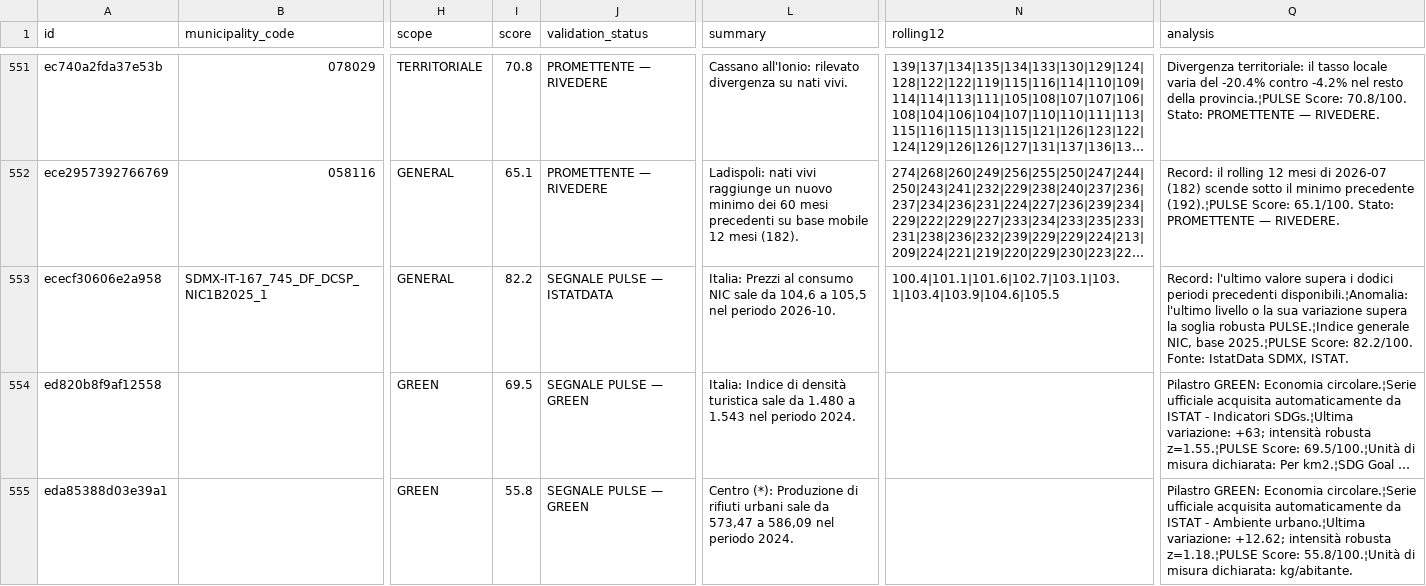
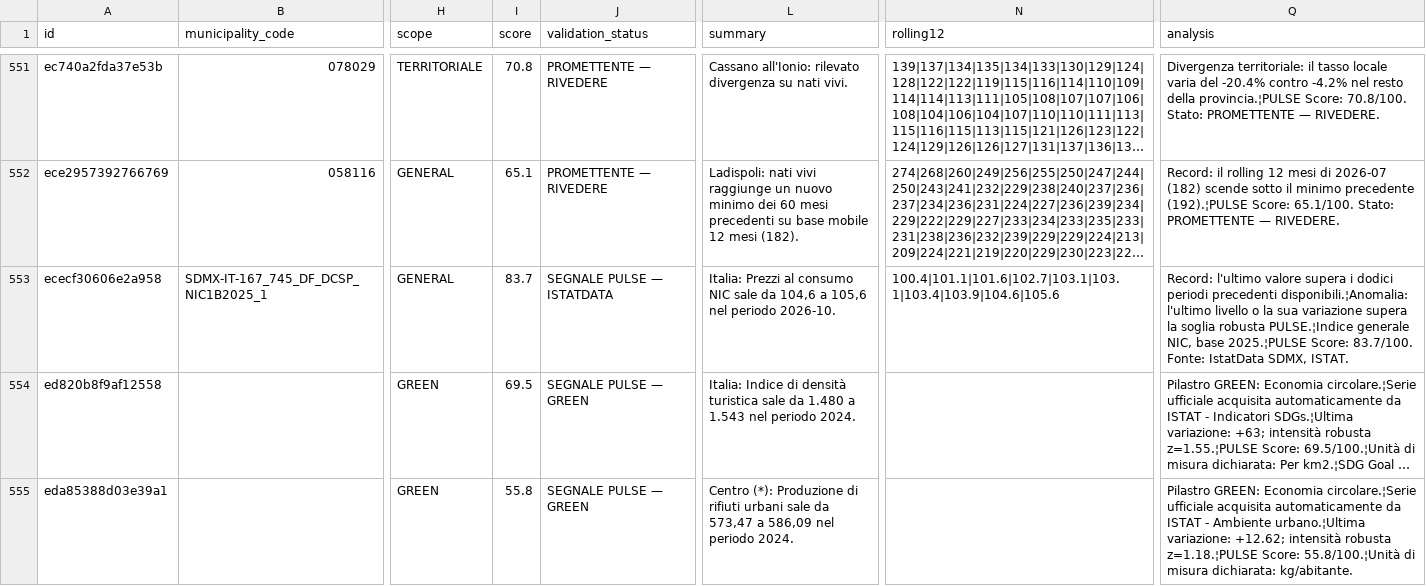
Before and after one commit to AppInRome/ISTAT-PULSE-DATA, a TSV file: data/pulse_events.tsv, drawn as a sheet; only a part is shown, gaps mark what is left out; long unchanged cells end in …; the diff names each change by its address in the sheet, - before the commit and + after, or states it on an @@ line.

```diff
--- a/data/pulse_events.tsv
+++ b/data/pulse_events.tsv
-I553 (score): 82.2
+I553 (score): 83.7
-L553 (summary): …104,6 a 105,5 nel periodo…
+L553 (summary): …104,6 a 105,6 nel periodo…
-N553 (rolling12): 100.4|101.1|101.6|102.7|103.1|103.1|103.4|103.9|104.6|105.5
+N553 (rolling12): 100.4|101.1|101.6|102.7|103.1|103.1|103.4|103.9|104.6|105.6
-Q553 (analysis): …2025.¦PULSE Score: 82.2/100. Fonte: IstatData…
+Q553 (analysis): …2025.¦PULSE Score: 83.7/100. Fonte: IstatData…
```
Also changed, not shown: data/pulse_events_sdmx_last_good.tsv, 15 other files.
